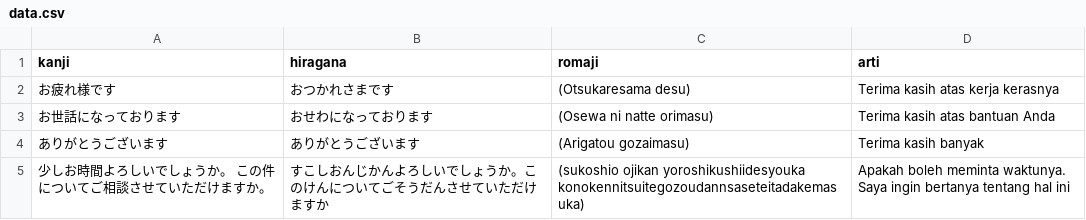
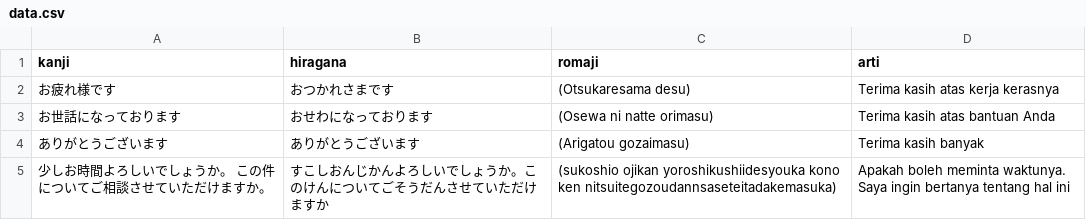
Before and after one commit to HivanA98/Keigo-Kaiwa, a CSV file: data.csv, drawn as a sheet.

Commit message:
Fix update data V.1.0.1

```diff
--- a/data.csv
+++ b/data.csv
@@ -4,2 +4,2 @@ kanji,hiragana,romaji,arti
 ありがとうございます,ありがとうございます,(Arigatou gozaimasu),Terima kasih banyak
-少しお時間よろしいでしょうか。 この件についてご相談させていただけますか。,すこしおんじかんよろしいでしょうか。このけんについてごそうだんさせていただけますか,(sukoshio ojikan yoroshikushiidesyouka konokennitsuitegozoudannsaseteitadakemasuka),Apakah boleh meminta waktunya. Saya ingin bertanya tentang hal ini
+少しお時間よろしいでしょうか。 この件についてご相談させていただけますか。, すこしおんじかんよろしいでしょうか。このけんについてごそうだんさせていただけますか, (sukoshio ojikan yoroshikushiidesyouka kono ken nitsuitegozoudannsaseteitadakemasuka), Apakah boleh meminta waktunya. Saya ingin bertanya tentang hal ini
```
